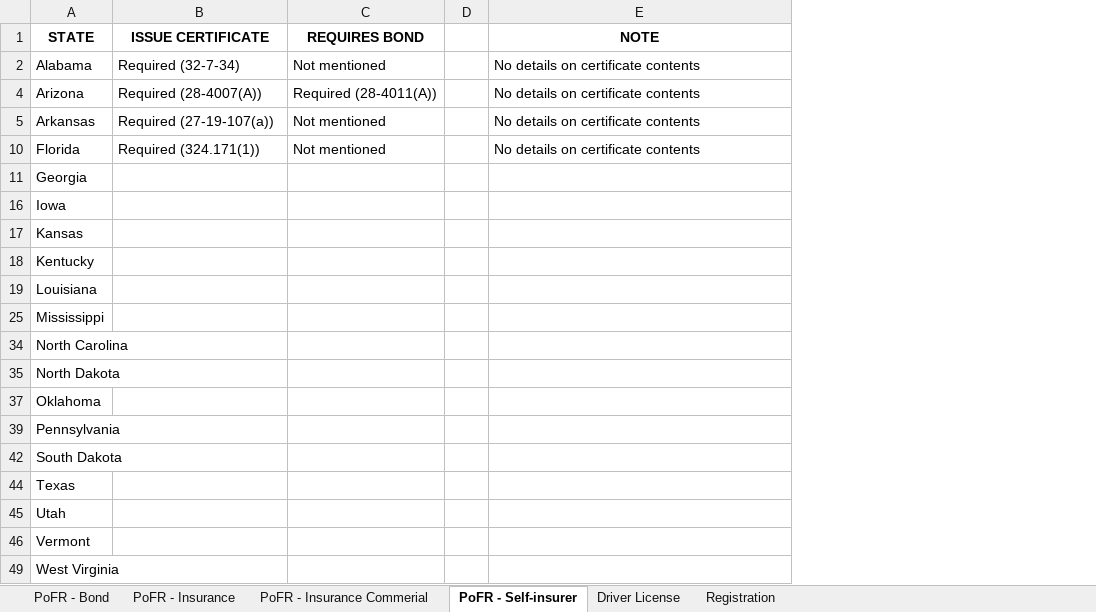
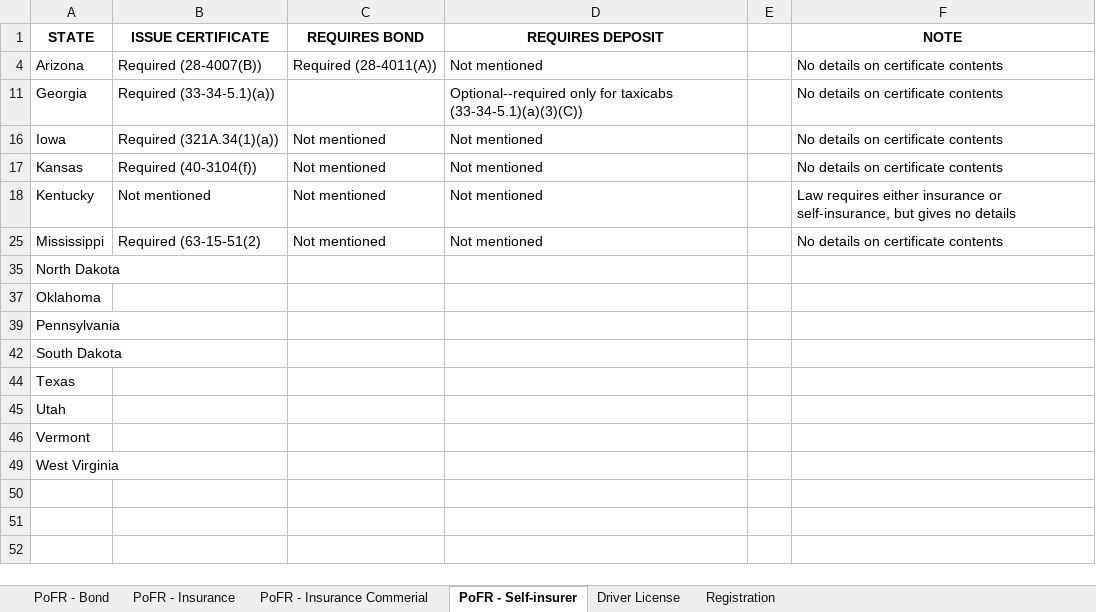
Before and after one commit to i-am-andrew-hetzler/dissertation, an Excel workbook: compliance/State Compliance Analysis.xlsx, sheet PoFR - Self-insurer, drawn as a sheet; values as stored, in another font and other column widths than the file's, no borders; removed rows and columns are numbered as before the commit, all else as after; the diff names each change by its address in the sheet, - before the commit and + after, or states it on an @@ line.

```diff
--- a/compliance/State Compliance Analysis.xlsx (sheet PoFR - Self-insurer)
+++ b/compliance/State Compliance Analysis.xlsx (sheet PoFR - Self-insurer)
+column D (REQUIRES DEPOSIT), rows 4-25: Not mentioned | Optional--required only for taxicabs (33-34-5.1)(a)(3)(C)) | Not mentioned | Not mentioned | Not mentioned | Not mentioned
-row 2: Alabama | Required (32-7-34) | Not mentioned |  | No details on certificate contents
-B4 (ISSUE CERTIFICATE): Required (28-4007(A))
+B4 (ISSUE CERTIFICATE): Required (28-4007(B))
-row 5: Arkansas | Required (27-19-107(a)) | Not mentioned |  | No details on certificate contents
-row 10: Florida | Required (324.171(1)) | Not mentioned |  | No details on certificate contents
-B11 (ISSUE CERTIFICATE): (empty)
+B11 (ISSUE CERTIFICATE): Required (33-34-5.1)(a))
-F11 (NOTE): (empty)
+F11 (NOTE): No details on certificate contents
-B16 (ISSUE CERTIFICATE): (empty)
+B16 (ISSUE CERTIFICATE): Required (321A.34(1)(a))
-C16:C18 (REQUIRES BOND): (empty)
+C16:C18 (REQUIRES BOND): Not mentioned
-F16:F17 (NOTE): (empty)
+F16:F17 (NOTE): No details on certificate contents
-B17 (ISSUE CERTIFICATE): (empty)
+B17 (ISSUE CERTIFICATE): Required (40-3104(f))
-B18 (ISSUE CERTIFICATE): (empty)
+B18 (ISSUE CERTIFICATE): Not mentioned
-F18 (NOTE): (empty)
+F18 (NOTE): Law requires either insurance or self-insurance, but gives no details
-row 19: Louisiana
-B25 (ISSUE CERTIFICATE): (empty)
+B25 (ISSUE CERTIFICATE): Required (63-15-51(2)
-C25 (REQUIRES BOND): (empty)
+C25 (REQUIRES BOND): Not mentioned
-F25 (NOTE): (empty)
+F25 (NOTE): No details on certificate contents
-row 34: North Carolina
```
Also changed, not shown: sheet PoFR - Insurance, sheet PoFR - Bond, sheet PoFR - Insurance Commerial, hidden cells.
